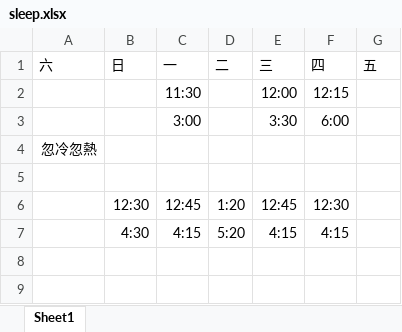
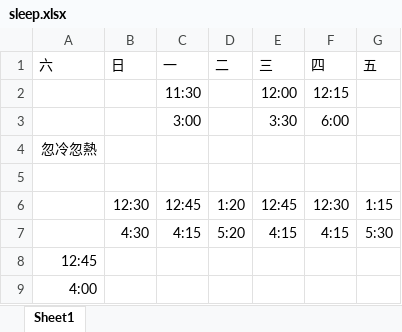
Before and after one commit to lausai/UVa, an Excel workbook: sleep.xlsx, sheet Sheet1, drawn as a sheet; values as stored, in another font and other column widths than the file's, no borders; the diff names each change by its address in the sheet, - before the commit and + after, or states it on an @@ line.

Commit message:
update

```diff
--- a/sleep.xlsx (sheet Sheet1)
+++ b/sleep.xlsx (sheet Sheet1)
-G6 (五): (empty)
+G6 (五): 1:15
-G7 (五): (empty)
+G7 (五): 5:30
+row 8: 12:45
+row 9: 4:00
```
